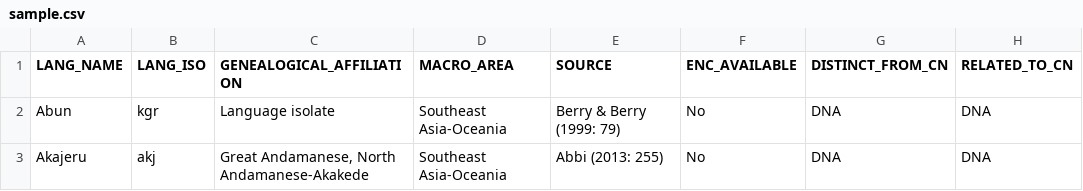
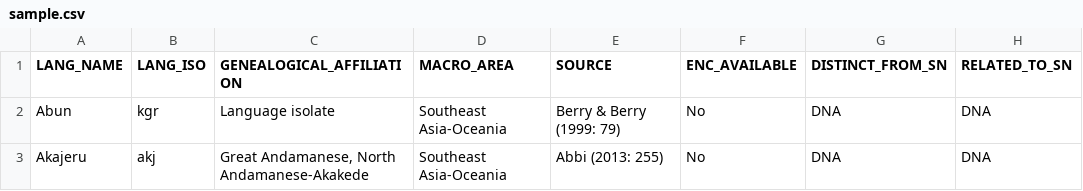
Before and after one commit to HSalaberri/catcorrel, a CSV file: data/sample.csv, drawn as a sheet; only a part is shown.

```diff
--- a/data/sample.csv
+++ b/data/sample.csv
@@ -1,2 +1,2 @@
-LANG_NAME;LANG_ISO;GENEALOGICAL_AFFILIATION;MACRO_AREA;SOURCE;ENC_AVAILABLE;DISTINCT_FROM_CN;RELATED_TO_CN
+LANG_NAME;LANG_ISO;GENEALOGICAL_AFFILIATION;MACRO_AREA;SOURCE;ENC_AVAILABLE;DISTINCT_FROM_SN;RELATED_TO_SN
 Abun;kgr;Language isolate;Southeast Asia-Oceania;Berry & Berry (1999: 79);No;DNA;DNA
```
Also changed, not shown: data/sample_prep.csv, data/sample_prep_rnd.csv, 6 other files.
